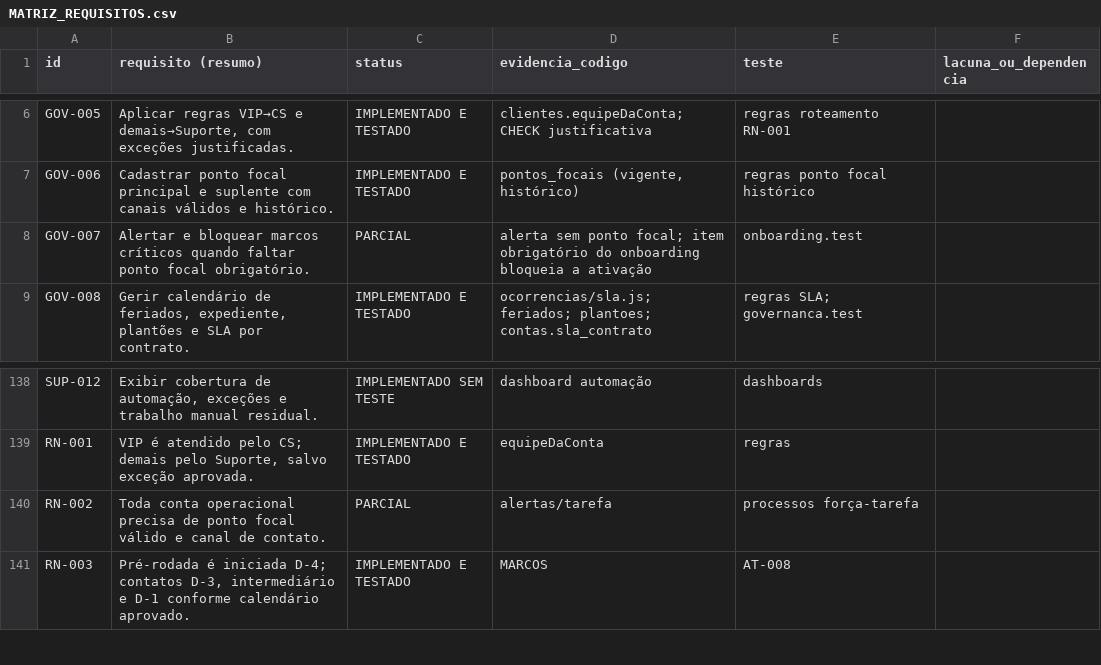
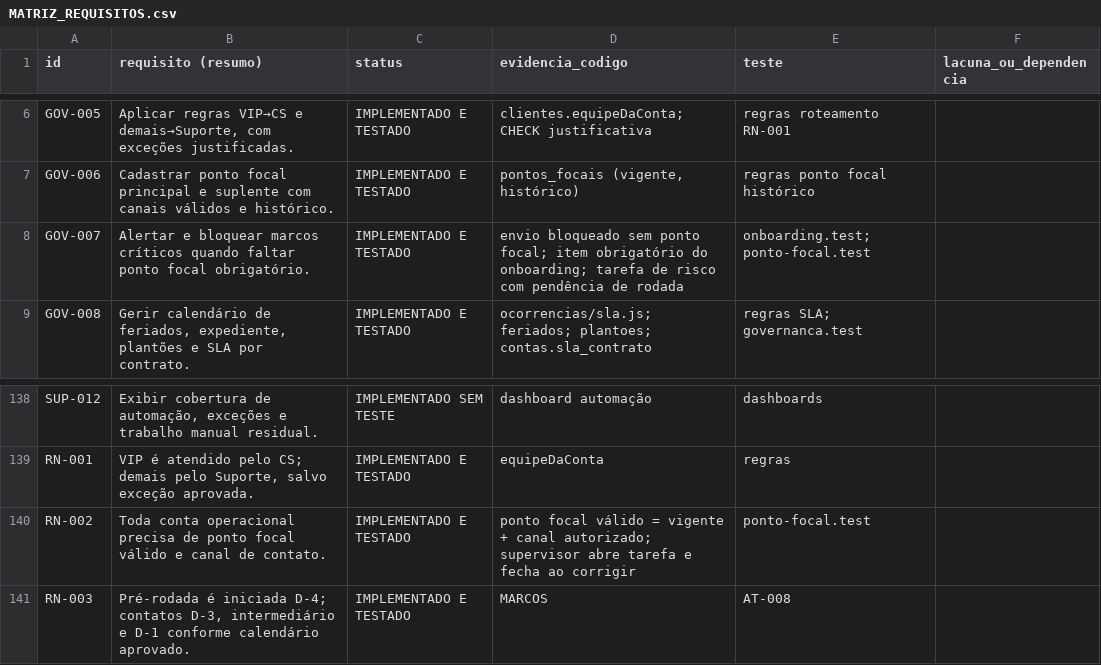
Before and after one commit to rodrigaomenezes/geral, a CSV file: brobot/sinapse/docs/auditoria/MATRIZ_REQUISITOS.csv, drawn as a sheet; only a part is shown, gaps mark what is left out.

```diff
--- a/brobot/sinapse/docs/auditoria/MATRIZ_REQUISITOS.csv
+++ b/brobot/sinapse/docs/auditoria/MATRIZ_REQUISITOS.csv
@@ -7,3 +7,3 @@ GOV-005;Aplicar regras VIP→CS e demais→Suporte, com exceções justificadas.
 GOV-006;Cadastrar ponto focal principal e suplente com canais válidos e histórico.;IMPLEMENTADO E TESTADO;pontos_focais (vigente, histórico);regras ponto focal histórico;
-GOV-007;Alertar e bloquear marcos críticos quando faltar ponto focal obrigatório.;PARCIAL;"alerta sem ponto focal; item obrigatório do onboarding bloqueia a ativação";onboarding.test;
+GOV-007;Alertar e bloquear marcos críticos quando faltar ponto focal obrigatório.;IMPLEMENTADO E TESTADO;"envio bloqueado sem ponto focal; item obrigatório do onboarding; tarefa de risco com pendência de rodada";"onboarding.test; ponto-focal.test";
 GOV-008;Gerir calendário de feriados, expediente, plantões e SLA por contrato.;IMPLEMENTADO E TESTADO;"ocorrencias/sla.js; feriados; plantoes; contas.sla_contrato";"regras SLA; governanca.test";
@@ -139,3 +139,3 @@ SUP-012;Exibir cobertura de automação, exceções e trabalho manual residual.;
 RN-001;"VIP é atendido pelo CS; demais pelo Suporte, salvo exceção aprovada.";IMPLEMENTADO E TESTADO;equipeDaConta;regras;
-RN-002;Toda conta operacional precisa de ponto focal válido e canal de contato.;PARCIAL;alertas/tarefa;processos força-tarefa;
+RN-002;Toda conta operacional precisa de ponto focal válido e canal de contato.;IMPLEMENTADO E TESTADO;"ponto focal válido = vigente + canal autorizado; supervisor abre tarefa e fecha ao corrigir";ponto-focal.test;
 RN-003;"Pré-rodada é iniciada D-4; contatos D-3, intermediário e D-1 conforme calendário aprovado.";IMPLEMENTADO E TESTADO;MARCOS;AT-008;
```
Also changed, not shown: 5 other files.
